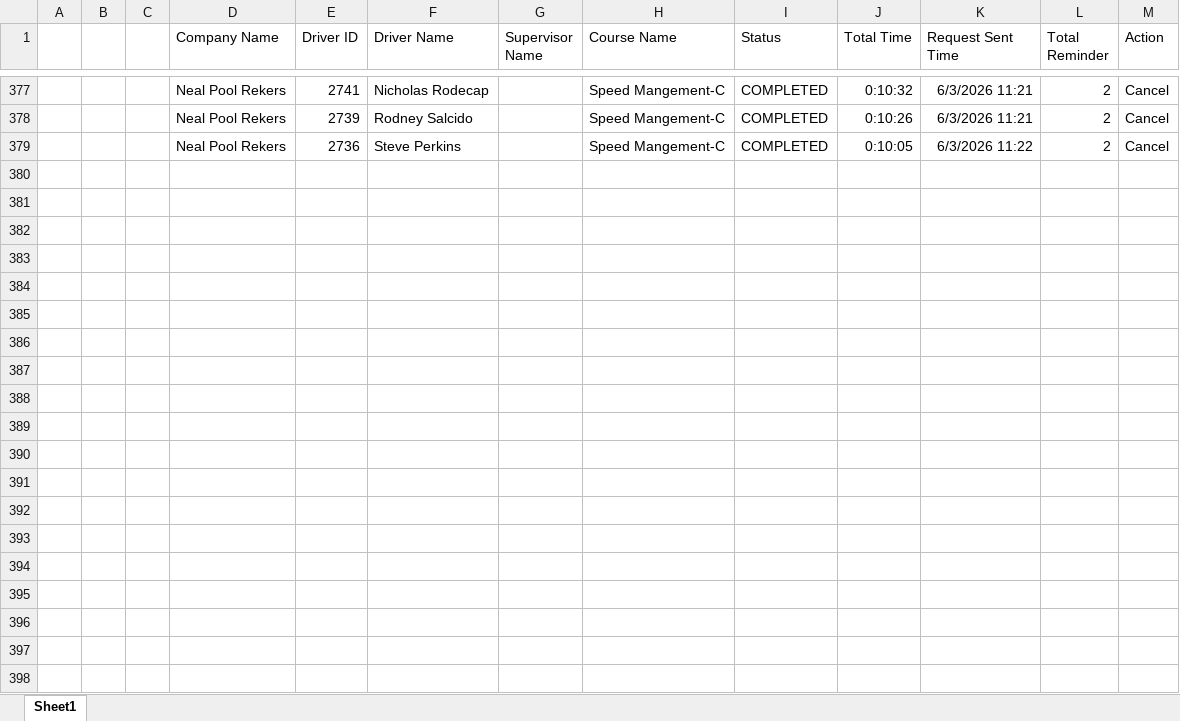
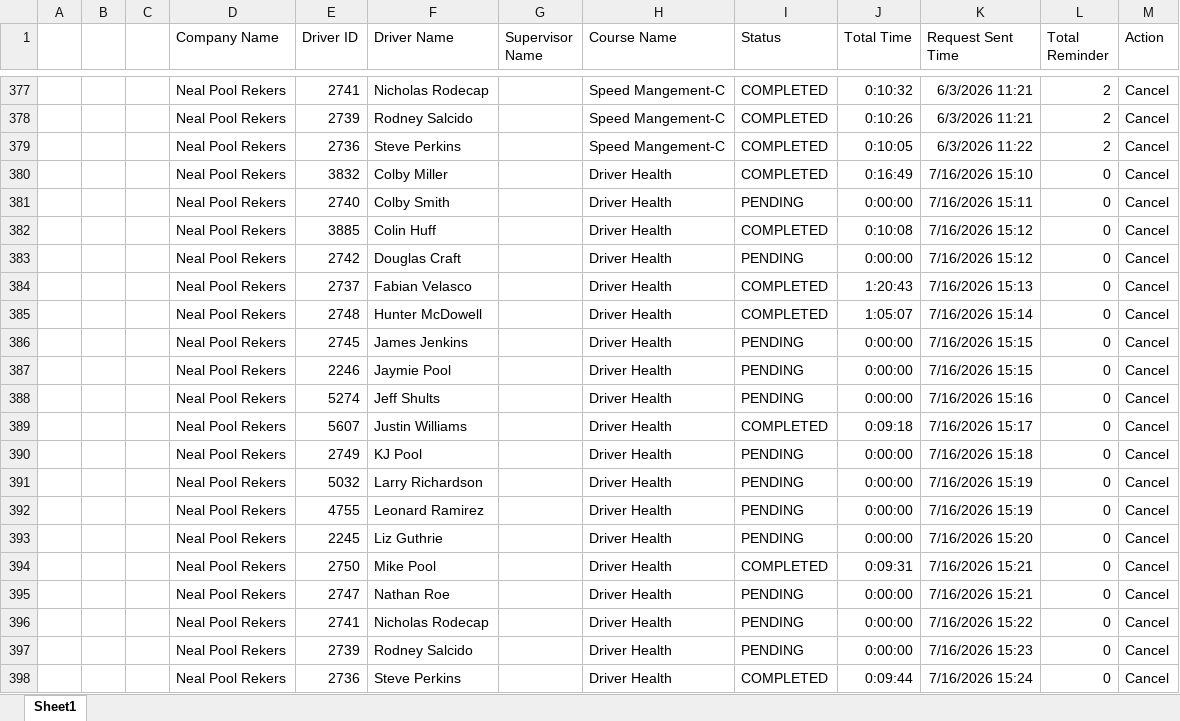
Before and after one commit to jmullins-DEN/neal-pool, an Excel workbook: training.xlsx, sheet Sheet1, drawn as a sheet; only a part is shown, gaps mark what is left out; values as stored, in another font and other column widths than the file's, no borders; the diff names each change by its address in the sheet, - before the commit and + after, or states it on an @@ line.

Commit message:
Weekly data update: training.xlsx

```diff
--- a/training.xlsx (sheet Sheet1)
+++ b/training.xlsx (sheet Sheet1)
+row 380:  |  |  | Neal Pool Rekers | 3832 | Colby Miller |  | Driver Health | COMPLETED | 0:16:49 | 7/16/2026 15:10 | 0 | Cancel
+row 381:  |  |  | Neal Pool Rekers | 2740 | Colby Smith |  | Driver Health | PENDING | 0:00:00 | 7/16/2026 15:11 | 0 | Cancel
+row 382:  |  |  | Neal Pool Rekers | 3885 | Colin Huff |  | Driver Health | COMPLETED | 0:10:08 | 7/16/2026 15:12 | 0 | Cancel
+row 383:  |  |  | Neal Pool Rekers | 2742 | Douglas Craft |  | Driver Health | PENDING | 0:00:00 | 7/16/2026 15:12 | 0 | Cancel
+row 384:  |  |  | Neal Pool Rekers | 2737 | Fabian Velasco |  | Driver Health | COMPLETED | 1:20:43 | 7/16/2026 15:13 | 0 | Cancel
+row 385:  |  |  | Neal Pool Rekers | 2748 | Hunter McDowell |  | Driver Health | COMPLETED | 1:05:07 | 7/16/2026 15:14 | 0 | Cancel
+row 386:  |  |  | Neal Pool Rekers | 2745 | James Jenkins |  | Driver Health | PENDING | 0:00:00 | 7/16/2026 15:15 | 0 | Cancel
+row 387:  |  |  | Neal Pool Rekers | 2246 | Jaymie Pool |  | Driver Health | PENDING | 0:00:00 | 7/16/2026 15:15 | 0 | Cancel
+row 388:  |  |  | Neal Pool Rekers | 5274 | Jeff Shults |  | Driver Health | PENDING | 0:00:00 | 7/16/2026 15:16 | 0 | Cancel
+row 389:  |  |  | Neal Pool Rekers | 5607 | Justin Williams |  | Driver Health | COMPLETED | 0:09:18 | 7/16/2026 15:17 | 0 | Cancel
+row 390:  |  |  | Neal Pool Rekers | 2749 | KJ Pool |  | Driver Health | PENDING | 0:00:00 | 7/16/2026 15:18 | 0 | Cancel
+row 391:  |  |  | Neal Pool Rekers | 5032 | Larry Richardson |  | Driver Health | PENDING | 0:00:00 | 7/16/2026 15:19 | 0 | Cancel
+row 392:  |  |  | Neal Pool Rekers | 4755 | Leonard Ramirez |  | Driver Health | PENDING | 0:00:00 | 7/16/2026 15:19 | 0 | Cancel
+row 393:  |  |  | Neal Pool Rekers | 2245 | Liz Guthrie |  | Driver Health | PENDING | 0:00:00 | 7/16/2026 15:20 | 0 | Cancel
+row 394:  |  |  | Neal Pool Rekers | 2750 | Mike Pool |  | Driver Health | COMPLETED | 0:09:31 | 7/16/2026 15:21 | 0 | Cancel
+row 395:  |  |  | Neal Pool Rekers | 2747 | Nathan Roe |  | Driver Health | PENDING | 0:00:00 | 7/16/2026 15:21 | 0 | Cancel
+row 396:  |  |  | Neal Pool Rekers | 2741 | Nicholas Rodecap |  | Driver Health | PENDING | 0:00:00 | 7/16/2026 15:22 | 0 | Cancel
+row 397:  |  |  | Neal Pool Rekers | 2739 | Rodney Salcido |  | Driver Health | PENDING | 0:00:00 | 7/16/2026 15:23 | 0 | Cancel
+row 398:  |  |  | Neal Pool Rekers | 2736 | Steve Perkins |  | Driver Health | COMPLETED | 0:09:44 | 7/16/2026 15:24 | 0 | Cancel
```
